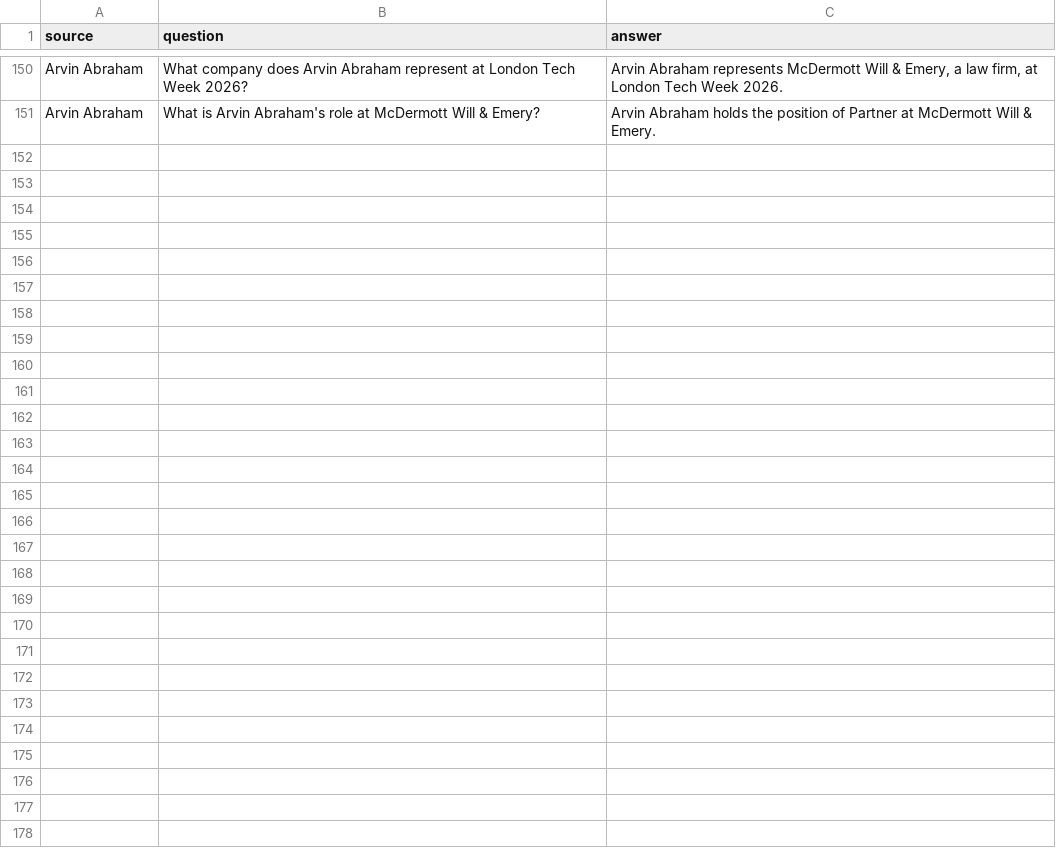
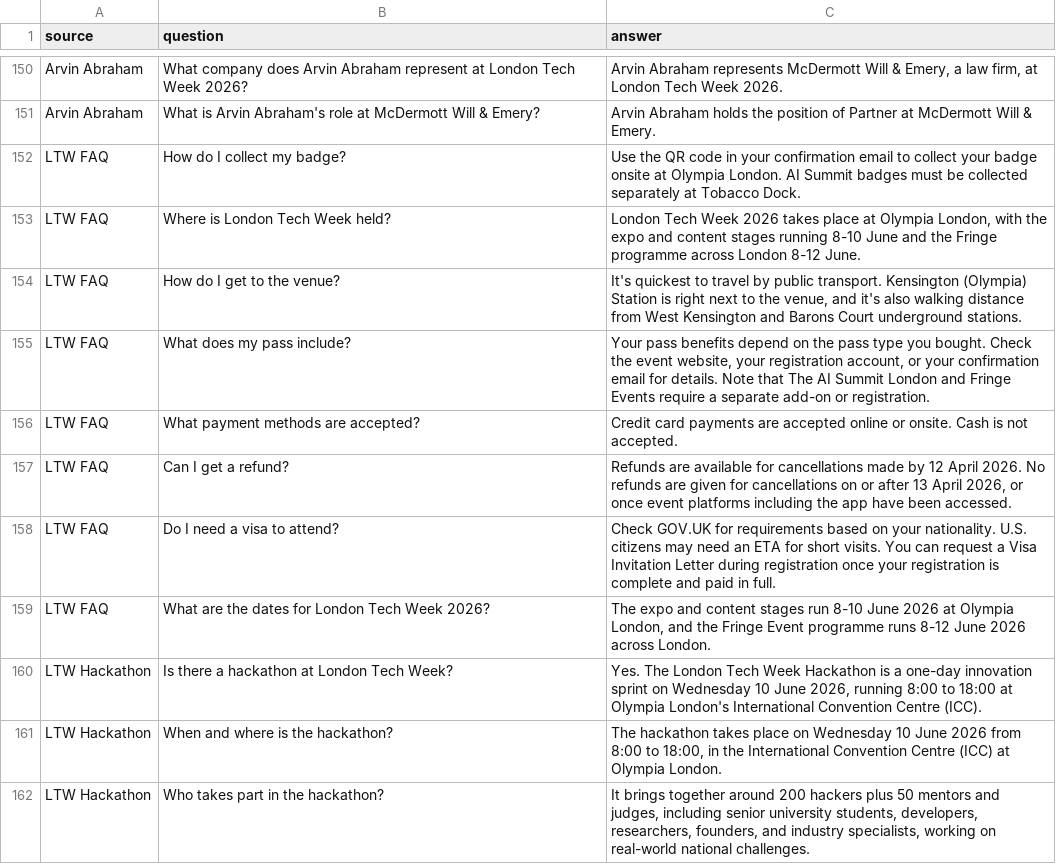
Before and after one commit to Csandal17/rag-chatbot-ltw, a CSV file: data/processed/qa_pairs.csv, drawn as a sheet; only a part is shown, gaps mark what is left out; the diff covers the shown part only.

Commit message:
Expand Q/A dataset with hackathon, childcare, accessibility and FAQ content

```diff
--- a/data/processed/qa_pairs.csv
+++ b/data/processed/qa_pairs.csv
@@ -157 +157,12 @@ Arvin Abraham,What company does Arvin Abraham represent at London Tech Week 2026
 Arvin Abraham,What is Arvin Abraham's role at McDermott Will & Emery?,Arvin Abraham holds the position of Partner at McDermott Will & Emery.
+LTW FAQ,How do I collect my badge?,"Use the QR code in your confirmation email to collect your badge onsite at Olympia London. AI Summit badges must be collected separately at Tobacco Dock."
+LTW FAQ,Where is London Tech Week held?,"London Tech Week 2026 takes place at Olympia London, with the expo and content stages running 8-10 June and the Fringe programme across London 8-12 June."
+LTW FAQ,How do I get to the venue?,"It's quickest to travel by public transport. Kensington (Olympia) Station is right next to the venue, and it's also walking distance from West Kensington and Barons Court underground stations."
+LTW FAQ,What does my pass include?,"Your pass benefits depend on the pass type you bought. Check the event website, your registration account, or your confirmation email for details. Note that The AI Summit London and Fringe Events require a separate add-on or registration."
+LTW FAQ,What payment methods are accepted?,"Credit card payments are accepted online or onsite. Cash is not accepted."
+LTW FAQ,Can I get a refund?,"Refunds are available for cancellations made by 12 April 2026. No refunds are given for cancellations on or after 13 April 2026, or once event platforms including the app have been accessed."
+LTW FAQ,Do I need a visa to attend?,"Check GOV.UK for requirements based on your nationality. U.S. citizens may need an ETA for short visits. You can request a Visa Invitation Letter during registration once your registration is complete and paid in full."
+LTW FAQ,What are the dates for London Tech Week 2026?,"The expo and content stages run 8-10 June 2026 at Olympia London, and the Fringe Event programme runs 8-12 June 2026 across London."
+LTW Hackathon,Is there a hackathon at London Tech Week?,"Yes. The London Tech Week Hackathon is a one-day innovation sprint on Wednesday 10 June 2026, running 8:00 to 18:00 at Olympia London's International Convention Centre (ICC)."
+LTW Hackathon,When and where is the hackathon?,"The hackathon takes place on Wednesday 10 June 2026 from 8:00 to 18:00, in the International Convention Centre (ICC) at Olympia London."
+LTW Hackathon,Who takes part in the hackathon?,"It brings together around 200 hackers plus 50 mentors and judges, including senior university students, developers, researchers, founders, and industry specialists, working on real-world national challenges."
```
Also changed, not shown: 11 added rows elsewhere in this file, 1 other file.
